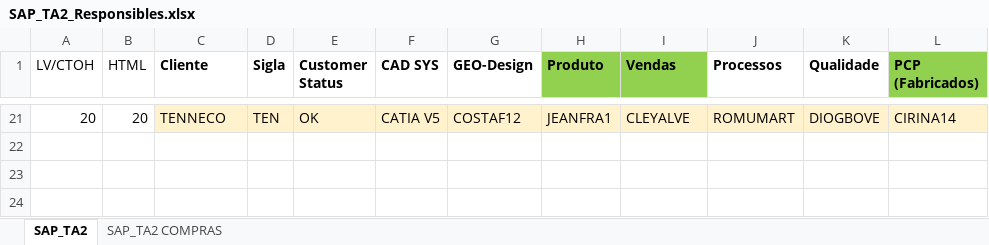
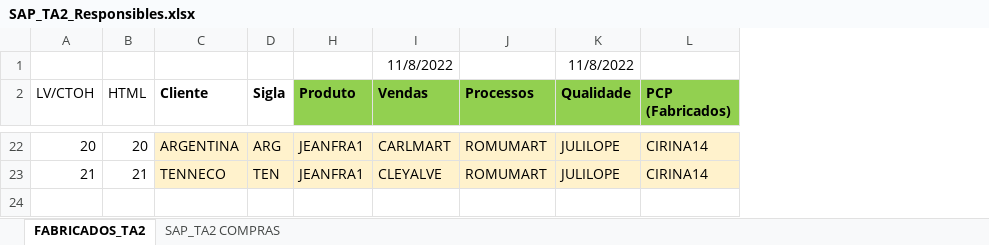
Before and after one commit to mpupo-tech/engineering-SA, an Excel workbook: _extrafiles/SAP_TA2_Responsibles.xlsx, sheet FABRICADOS_TA2, drawn as a sheet; only a part is shown, gaps mark what is left out; values as stored, in another font and other column widths than the file's, no borders; removed rows and columns are numbered as before the commit, all else as after; the diff covers the shown part only; the diff names each change by its address in the sheet, - before the commit and + after, or states it on an @@ line.

```diff
--- a/_extrafiles/SAP_TA2_Responsibles.xlsx (sheet FABRICADOS_TA2)
+++ b/_extrafiles/SAP_TA2_Responsibles.xlsx (sheet FABRICADOS_TA2)
-sheet tab: SAP_TA2
+sheet tab: FABRICADOS_TA2
@@ column E (Customer Status) hidden, row 21: OK @@
@@ column F (CAD SYS) hidden, row 21: CATIA V5 @@
@@ column G (GEO-Design) hidden, row 21: COSTAF12 @@
+row 1:  |  |  |  |  | 11/8/2022 |  | 11/8/2022
-J2:K2 fill: none
+J2:K2 fill: #92D050
-C22 (Cliente): TENNECO
+C22 (Cliente): ARGENTINA
-D22 (Sigla): TEN
+D22 (Sigla): ARG
-I22 (Vendas): CLEYALVE
+I22 (Vendas): CARLMART
-K22 (Qualidade): DIOGBOVE
+K22 (Qualidade): JULILOPE
+row 23: 21 | 21 | TENNECO | TEN | JEANFRA1 | CLEYALVE | ROMUMART | JULILOPE | CIRINA14
```
Also changed, not shown: 1 added row, 1 removed row, 52 edited cells and cell formats elsewhere in this sheet, sheet SAP_TA2 COMPRAS, hidden cells, 5 other files.
